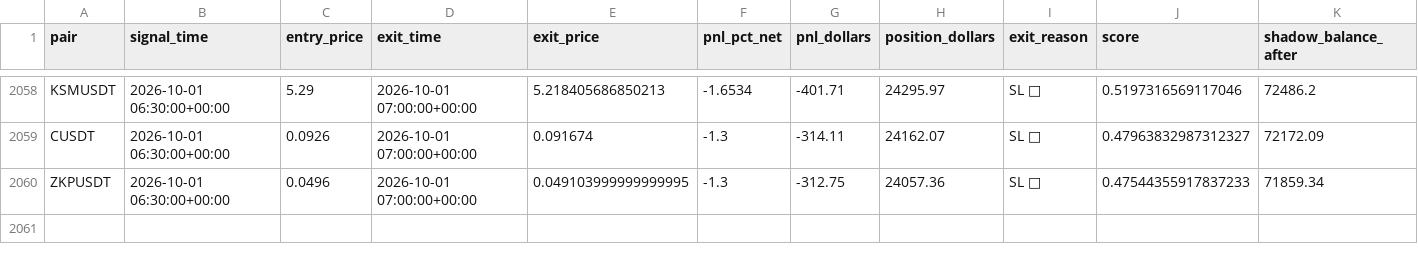
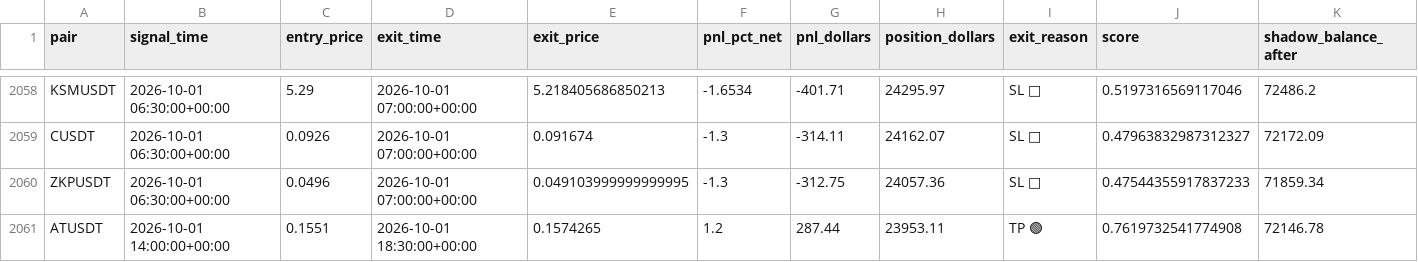
Before and after one commit to tlal1000666-ux/wurfect, a CSV file: shadow_trades_log.csv, drawn as a sheet; only a part is shown, gaps mark what is left out; the diff names each change by its address in the sheet, - before the commit and + after, or states it on an @@ line.

```diff
--- a/shadow_trades_log.csv
+++ b/shadow_trades_log.csv
+row 2061: ATUSDT | 2026-10-01 14:00:00+00:00 | 0.1551 | 2026-10-01 18:30:00+00:00 | 0.1574265 | 1.2 | 287.44 | 23953.11 | TP 🟢 | 0.7619732541774908 | 72146.78
```
Also changed, not shown: trades_log.csv, 1 other file.
